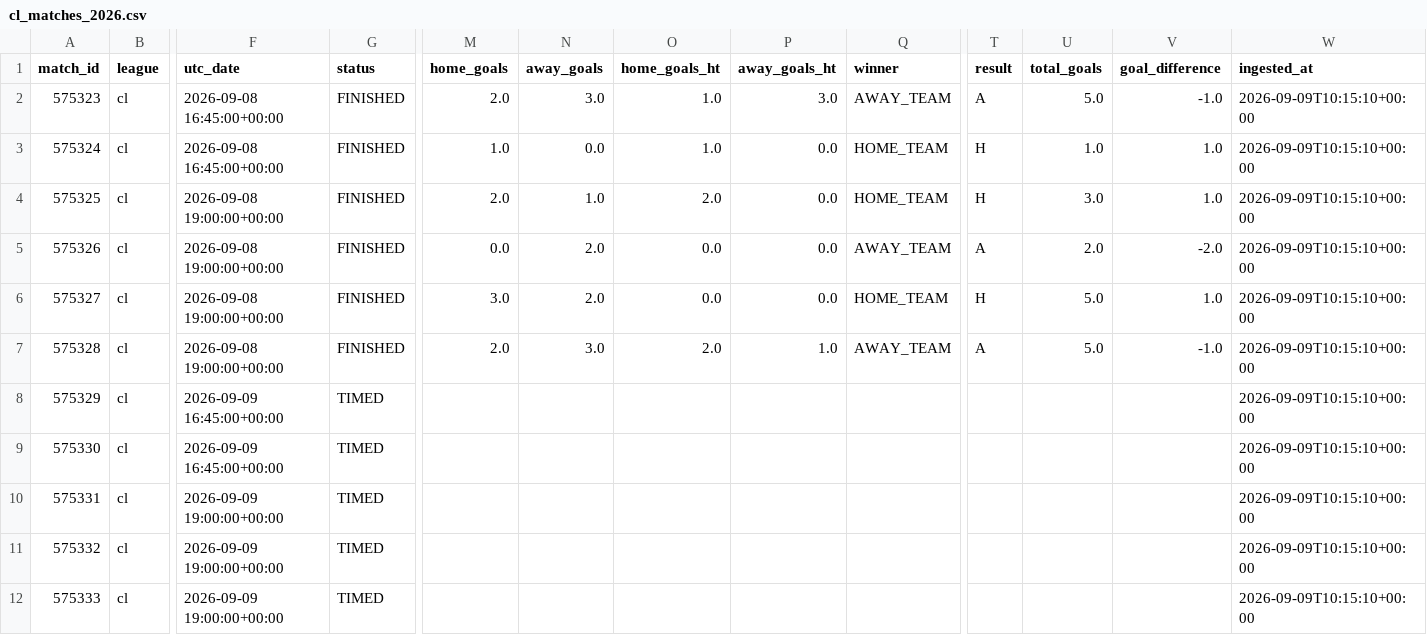
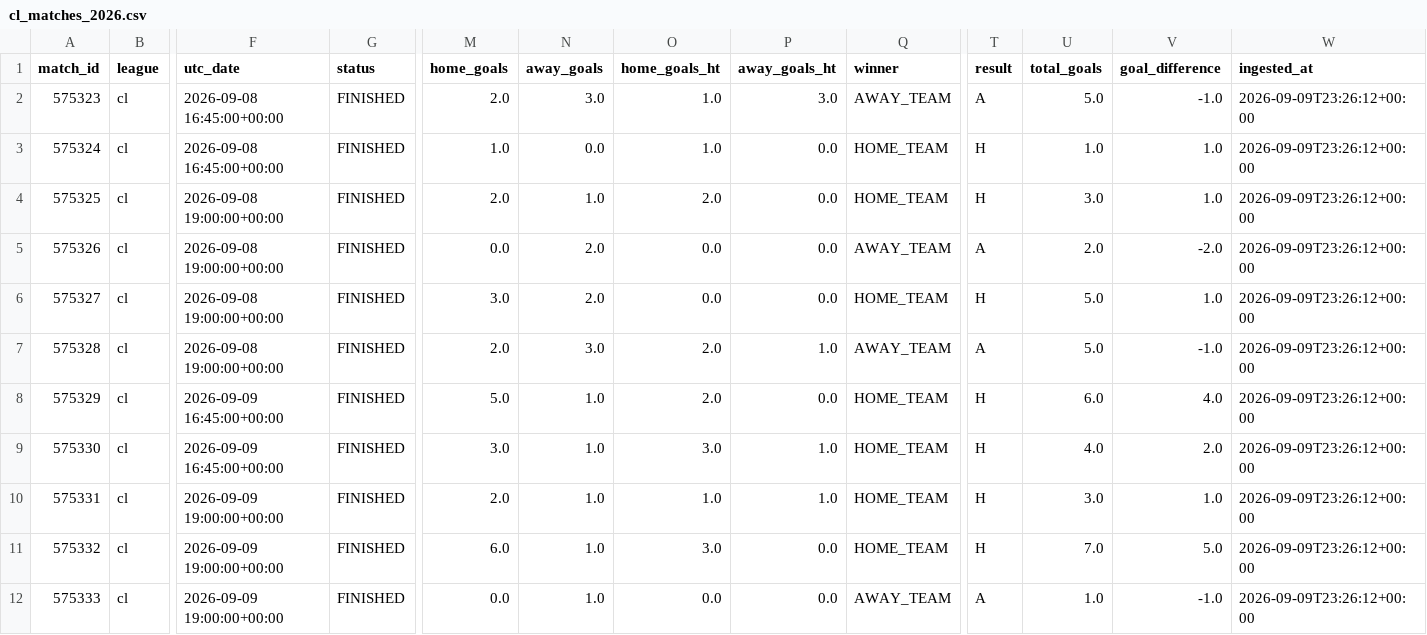
Before and after one commit to JuanAndresHS/pitchiq, a CSV file: data/processed/cl_matches_2026.csv, drawn as a sheet; only a part is shown, gaps mark what is left out; the diff covers the shown part only; the diff names each change by its address in the sheet, - before the commit and + after, or states it on an @@ line.

```diff
--- a/data/processed/cl_matches_2026.csv
+++ b/data/processed/cl_matches_2026.csv
-W2:W12 (ingested_at): 2026-09-09T10:15:10+00:00
+W2:W12 (ingested_at): 2026-09-09T23:26:12+00:00
-G8:G12 (status): TIMED
+G8:G12 (status): FINISHED
-M8 (home_goals): (empty)
+M8 (home_goals): 5.0
-N8:N12 (away_goals): (empty)
+N8:N12 (away_goals): 1.0
-O8 (home_goals_ht): (empty)
+O8 (home_goals_ht): 2.0
-P8 (away_goals_ht): (empty)
+P8 (away_goals_ht): 0.0
-Q8:Q11 (winner): (empty)
+Q8:Q11 (winner): HOME_TEAM
-T8:T11 (result): (empty)
+T8:T11 (result): H
-U8 (total_goals): (empty)
+U8 (total_goals): 6.0
-V8 (goal_difference): (empty)
+V8 (goal_difference): 4.0
-M9 (home_goals): (empty)
+M9 (home_goals): 3.0
-O9 (home_goals_ht): (empty)
+O9 (home_goals_ht): 3.0
-P9:P10 (away_goals_ht): (empty)
+P9:P10 (away_goals_ht): 1.0
-U9 (total_goals): (empty)
+U9 (total_goals): 4.0
-V9 (goal_difference): (empty)
+V9 (goal_difference): 2.0
-M10 (home_goals): (empty)
+M10 (home_goals): 2.0
-O10 (home_goals_ht): (empty)
+O10 (home_goals_ht): 1.0
-U10 (total_goals): (empty)
+U10 (total_goals): 3.0
-V10 (goal_difference): (empty)
+V10 (goal_difference): 1.0
-M11 (home_goals): (empty)
+M11 (home_goals): 6.0
-O11 (home_goals_ht): (empty)
+O11 (home_goals_ht): 3.0
-P11:P12 (away_goals_ht): (empty)
+P11:P12 (away_goals_ht): 0.0
-U11 (total_goals): (empty)
+U11 (total_goals): 7.0
-V11 (goal_difference): (empty)
+V11 (goal_difference): 5.0
-M12 (home_goals): (empty)
+M12 (home_goals): 0.0
-O12 (home_goals_ht): (empty)
+O12 (home_goals_ht): 0.0
-Q12 (winner): (empty)
+Q12 (winner): AWAY_TEAM
-T12 (result): (empty)
+T12 (result): A
-U12 (total_goals): (empty)
+U12 (total_goals): 1.0
-V12 (goal_difference): (empty)
+V12 (goal_difference): -1.0
```
Also changed, not shown: 142 edited cells elsewhere in this file, data/predictions/cl/upcoming_forecasts.csv, data/processed/bl1_matches_2026.csv, 18 other files.
